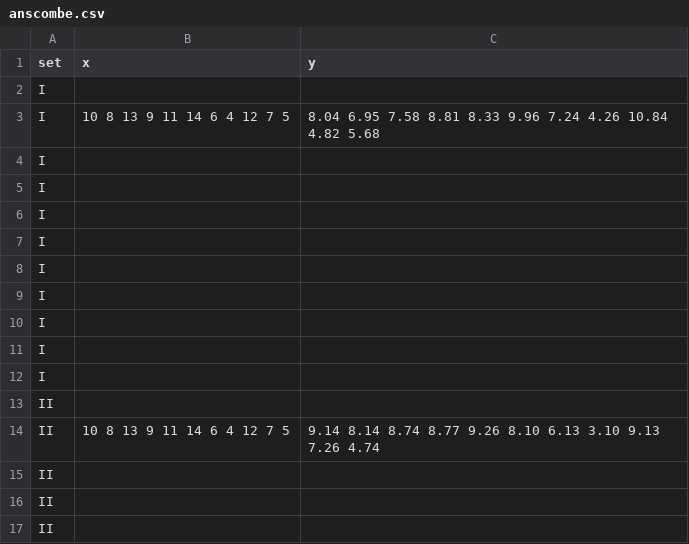
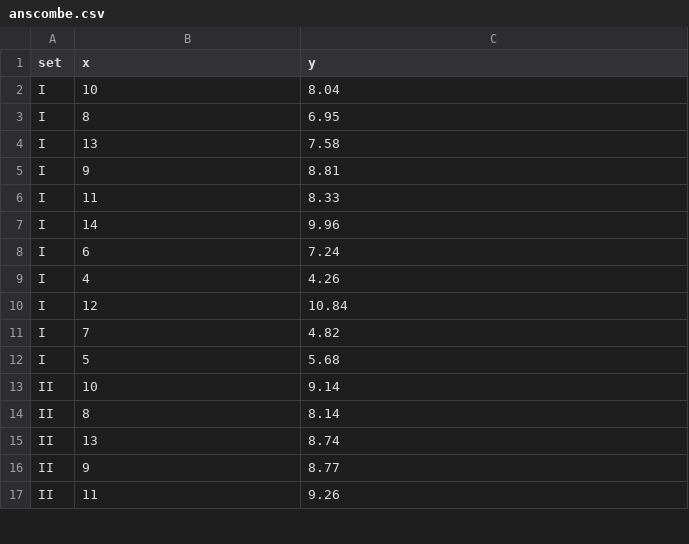
Before and after one commit to paiml/agentic-data-science, a CSV file: data/anscombe.csv, drawn as a sheet; only a part is shown; the diff covers the shown part only.

```diff
--- a/data/anscombe.csv
+++ b/data/anscombe.csv
@@ -1,17 +1,17 @@
 set,x,y
-I,,
-I,10 8 13 9 11 14 6 4 12 7 5,8.04 6.95 7.58 8.81 8.33 9.96 7.24 4.26 10.84 4.82 5.68
-I,,
-I,,
-I,,
-I,,
-I,,
-I,,
-I,,
-I,,
-I,,
-II,,
-II,10 8 13 9 11 14 6 4 12 7 5,9.14 8.14 8.74 8.77 9.26 8.10 6.13 3.10 9.13 7.26 4.74
-II,,
-II,,
-II,,
+I,10,8.04
+I,8,6.95
+I,13,7.58
+I,9,8.81
+I,11,8.33
+I,14,9.96
+I,6,7.24
+I,4,4.26
+I,12,10.84
+I,7,4.82
+I,5,5.68
+II,10,9.14
+II,8,8.14
+II,13,8.74
+II,9,8.77
+II,11,9.26
```
Also changed, not shown: 56 edited cells elsewhere in this file, 1 other file.
